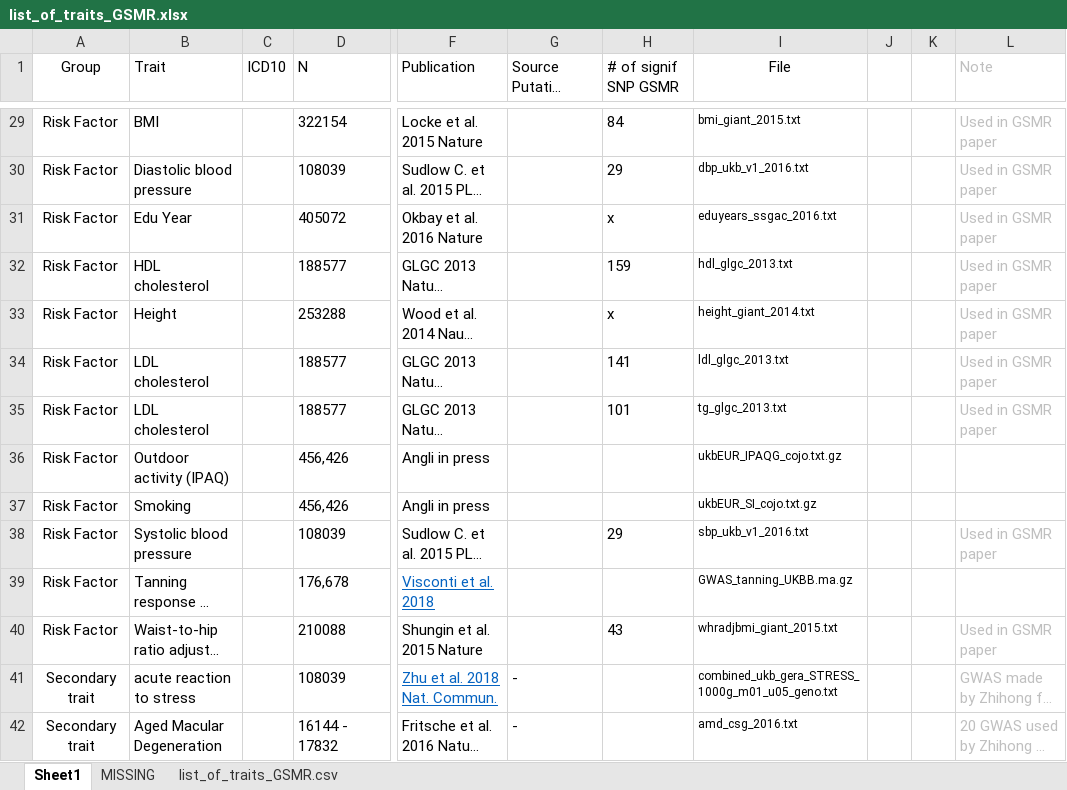
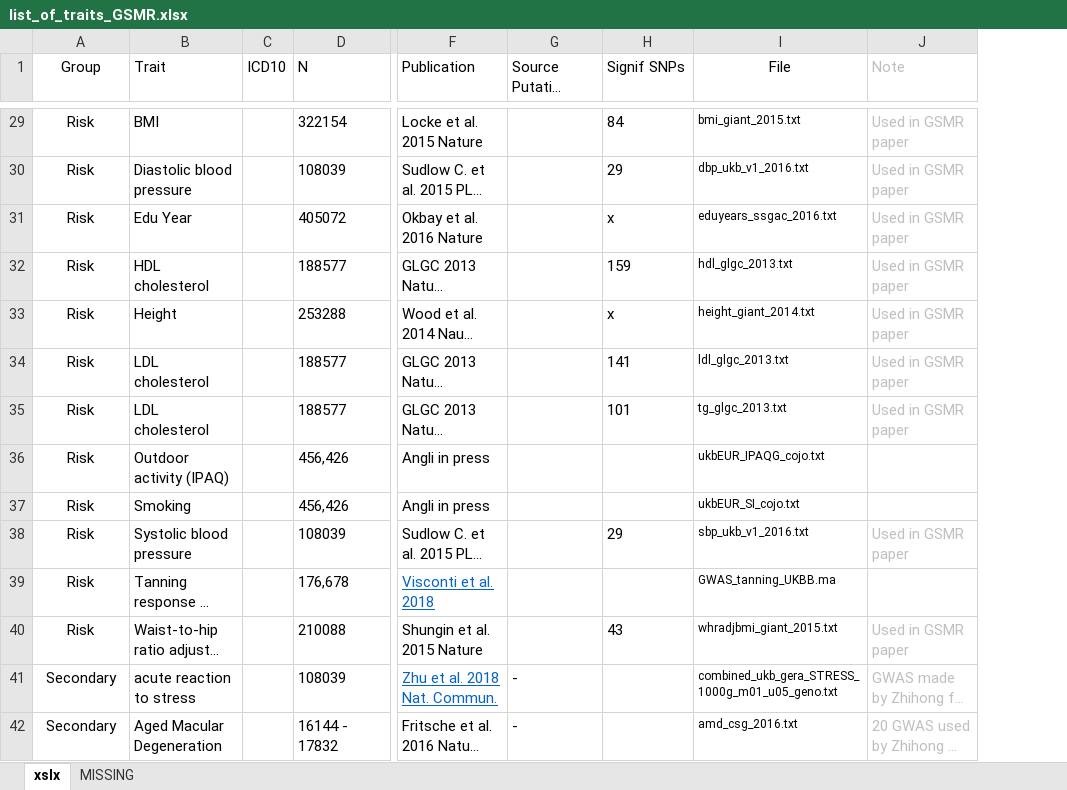
Before and after one commit to holtzy/JM-GWAS, an Excel workbook: 0_DATA/list_of_traits_GSMR.xlsx, sheet xslx, drawn as a sheet; only a part is shown, gaps mark what is left out; long unchanged cells end in …; values as stored, in another font and other column widths than the file's, no borders; the diff covers the shown part only; the diff names each change by its address in the sheet, - before the commit and + after, or states it on an @@ line.

```diff
--- a/0_DATA/list_of_traits_GSMR.xlsx (sheet xslx)
+++ b/0_DATA/list_of_traits_GSMR.xlsx (sheet xslx)
-sheet tab: Sheet1
+sheet tab: xslx
-sheet tab: list_of_traits_GSMR.csv
-column J, empty
-column K, empty
-H1: # of signif SNP GSMR
+H1: Signif SNPs
-A29:A40 (Group): Risk Factor
+A29:A40 (Group): Risk
-I36 (File): ukbEUR_IPAQG_cojo.txt.gz
+I36 (File): ukbEUR_IPAQG_cojo.txt
-I37 (File): ukbEUR_SI_cojo.txt.gz
+I37 (File): ukbEUR_SI_cojo.txt
-I39 (File): GWAS_tanning_UKBB.ma.gz
+I39 (File): GWAS_tanning_UKBB.ma
-A41:A42 (Group): Secondary trait
+A41:A42 (Group): Secondary
```
Also changed, not shown: 63 edited cells elsewhere in this sheet, 3 other files.
